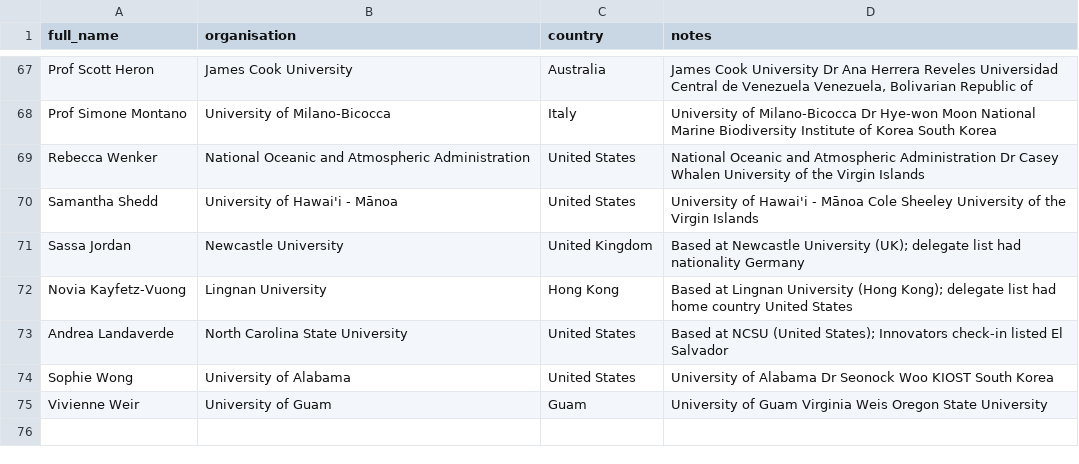
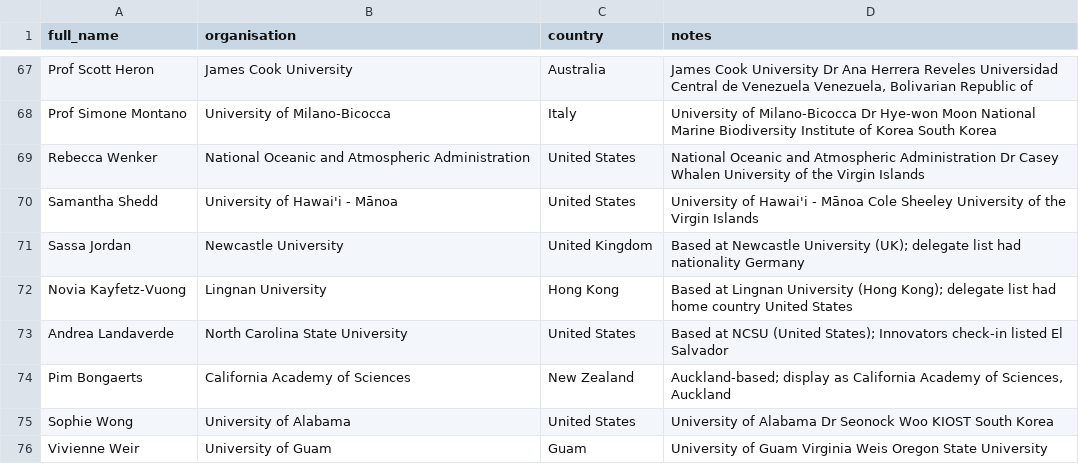
Before and after one commit to orlando-code/explore-icrs-2026, a CSV file: data/overrides/delegate_organisation_overrides.csv, drawn as a sheet; only a part is shown, gaps mark what is left out; the diff names each change by its address in the sheet, - before the commit and + after, or states it on an @@ line.

```diff
--- a/data/overrides/delegate_organisation_overrides.csv
+++ b/data/overrides/delegate_organisation_overrides.csv
+row 74: Pim Bongaerts | California Academy of Sciences | New Zealand | Auckland-based; display as California Academy of Sciences, Auckland
```
Also changed, not shown: data/geocodes/affiliation_geocodes_manual_01.csv, data/registry/affiliation_registry.csv, 14 other files.
